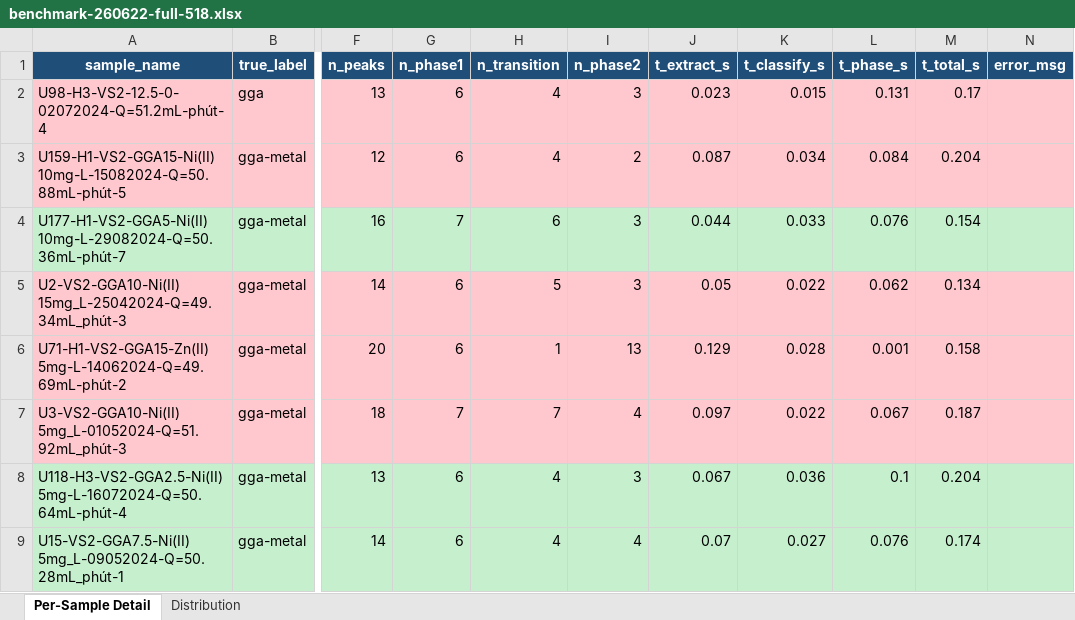
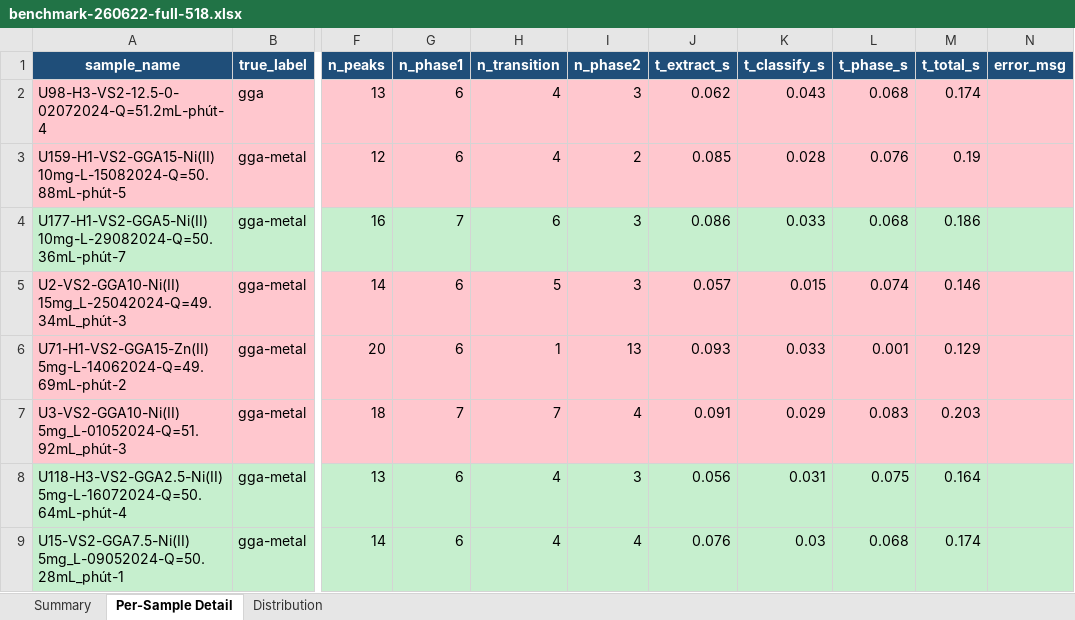
Before and after one commit to HieuVo0611/VHL_Biology, an Excel workbook: plans/reports/benchmark-260622-full-518.xlsx, sheet Per-Sample Detail, drawn as a sheet; only a part is shown, gaps mark what is left out; values as stored, in another font and other column widths than the file's, no borders; the diff covers the shown part only; the diff names each change by its address in the sheet, - before the commit and + after, or states it on an @@ line.

Commit message:
feat(benchmark): complete 518-sample Excel benchmark (Summary + Detail + Distribution)

```diff
--- a/plans/reports/benchmark-260622-full-518.xlsx (sheet Per-Sample Detail)
+++ b/plans/reports/benchmark-260622-full-518.xlsx (sheet Per-Sample Detail)
+sheet tab: Summary
-J2 (t_extract_s): 0.023
+J2 (t_extract_s): 0.062
-K2 (t_classify_s): 0.015
+K2 (t_classify_s): 0.043
-L2 (t_phase_s): 0.131
+L2 (t_phase_s): 0.068
-M2 (t_total_s): 0.17
+M2 (t_total_s): 0.174
-J3 (t_extract_s): 0.087
+J3 (t_extract_s): 0.085
-K3 (t_classify_s): 0.034
+K3 (t_classify_s): 0.028
-L3 (t_phase_s): 0.084
+L3 (t_phase_s): 0.076
-M3 (t_total_s): 0.204
+M3 (t_total_s): 0.19
-J4 (t_extract_s): 0.044
+J4 (t_extract_s): 0.086
-L4 (t_phase_s): 0.076
+L4 (t_phase_s): 0.068
-M4 (t_total_s): 0.154
+M4 (t_total_s): 0.186
-J5 (t_extract_s): 0.05
+J5 (t_extract_s): 0.057
-K5 (t_classify_s): 0.022
+K5 (t_classify_s): 0.015
-L5 (t_phase_s): 0.062
+L5 (t_phase_s): 0.074
-M5 (t_total_s): 0.134
+M5 (t_total_s): 0.146
-J6 (t_extract_s): 0.129
+J6 (t_extract_s): 0.093
-K6 (t_classify_s): 0.028
+K6 (t_classify_s): 0.033
-M6 (t_total_s): 0.158
+M6 (t_total_s): 0.129
-J7 (t_extract_s): 0.097
+J7 (t_extract_s): 0.091
-K7 (t_classify_s): 0.022
+K7 (t_classify_s): 0.029
-L7 (t_phase_s): 0.067
+L7 (t_phase_s): 0.083
-M7 (t_total_s): 0.187
+M7 (t_total_s): 0.203
-J8 (t_extract_s): 0.067
+J8 (t_extract_s): 0.056
-K8 (t_classify_s): 0.036
+K8 (t_classify_s): 0.031
-L8 (t_phase_s): 0.1
+L8 (t_phase_s): 0.075
-M8 (t_total_s): 0.204
+M8 (t_total_s): 0.164
-J9 (t_extract_s): 0.07
+J9 (t_extract_s): 0.076
-K9 (t_classify_s): 0.027
+K9 (t_classify_s): 0.03
-L9 (t_phase_s): 0.076
+L9 (t_phase_s): 0.068
```
Also changed, not shown: 1921 edited cells elsewhere in this sheet, 1 other file.
